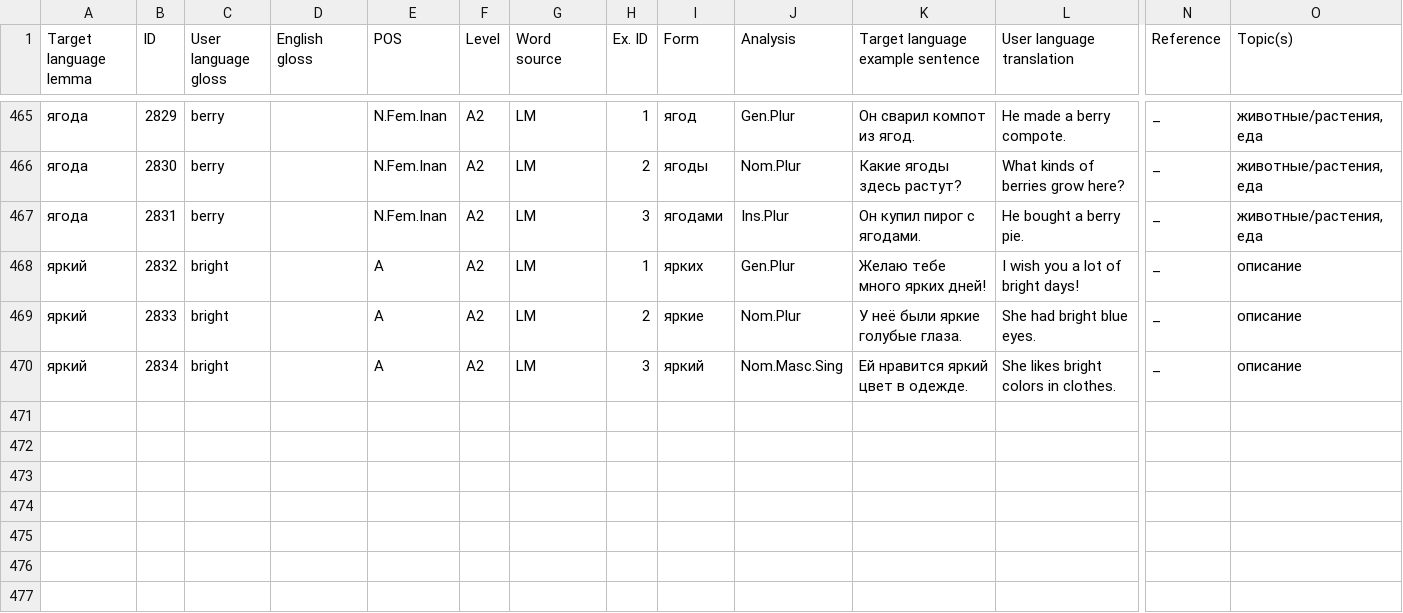
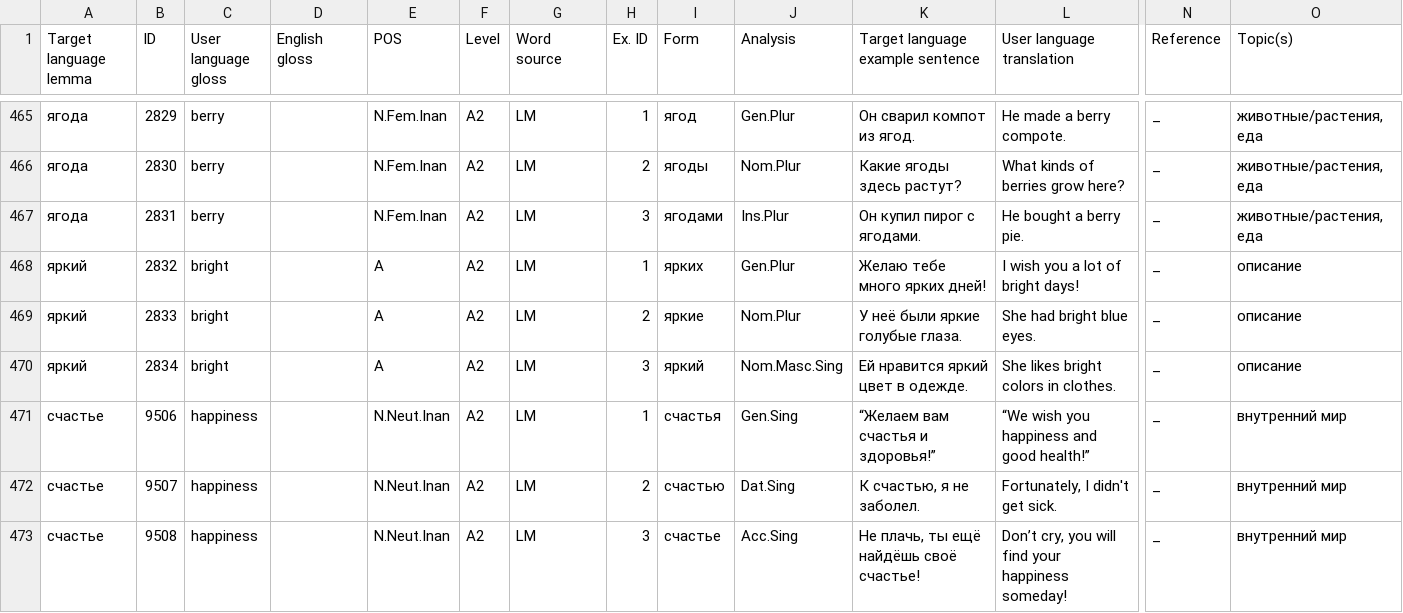
Before and after one commit to ddashon/data-rus-eng, a CSV file: SMARTool_data_A2_LIZA.csv, drawn as a sheet; only a part is shown, gaps mark what is left out; rows hold the shown columns only; the diff names each change by its address in the sheet, - before the commit and + after, or states it on an @@ line.

Commit message:
Update SMARTool_data_A2_LIZA.csv
add lines 471-473 (счастье)

```diff
--- a/SMARTool_data_A2_LIZA.csv
+++ b/SMARTool_data_A2_LIZA.csv
+row 471: счастье | 9506 | happiness |  | N.Neut.Inan | A2 | LM | 1 | счастья | Gen.Sing | “Желаем вам счастья и здоровья!” | “We wish you happiness and good health!” | _ | внутренний мир
+row 472: счастье | 9507 | happiness |  | N.Neut.Inan | A2 | LM | 2 | счастью | Dat.Sing | К счастью, я не заболел. | Fortunately, I didn't get sick. | _ | внутренний мир
+row 473: счастье | 9508 | happiness |  | N.Neut.Inan | A2 | LM | 3 | счастье | Acc.Sing | Не плачь, ты ещё найдёшь своё счастье! | Don’t cry, you will find your happiness someday! | _ | внутренний мир
```
